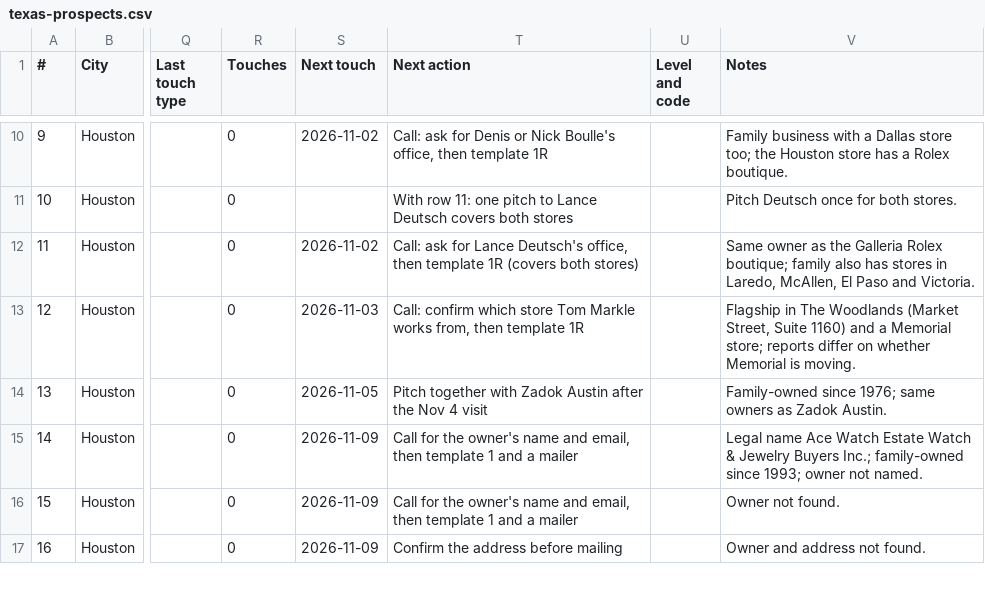
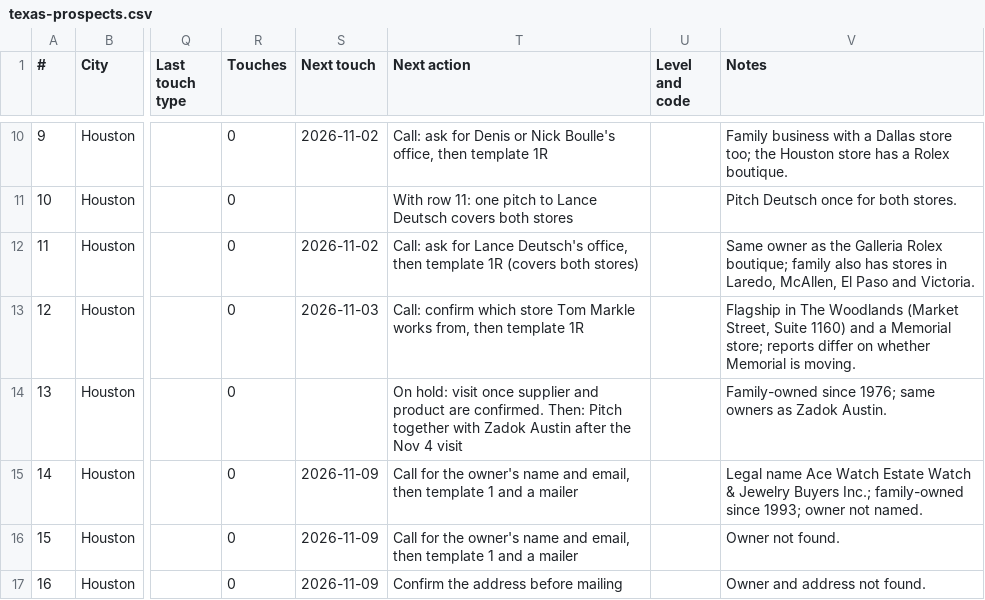
Before and after one commit to mhaddad558-design/ChronoProtect, a CSV file: marketing/texas-prospects.csv, drawn as a sheet; only a part is shown, gaps mark what is left out; the diff names each change by its address in the sheet, - before the commit and + after, or states it on an @@ line.

```diff
--- a/marketing/texas-prospects.csv
+++ b/marketing/texas-prospects.csv
-S14 (Next touch): 2026-11-05
+S14 (Next touch): (empty)
-T14 (Next action): Pitch together…
+T14 (Next action): On hold: visit once supplier and product are confirmed. Then: Pitch together…
```
Also changed, not shown: marketing/austin-prospects.csv, 3 other files.
